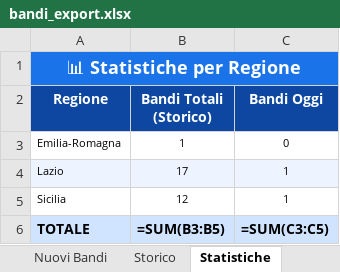
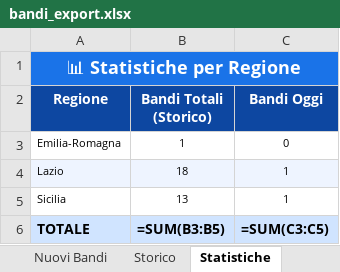
Before and after one commit to cdalvise/bandi-monitor, an Excel workbook: data/bandi_export.xlsx, sheet Statistiche, drawn as a sheet; values as stored, in another font and other column widths than the file's, no borders; formulas without a stored value are shown as written; the diff names each change by its address in the sheet, - before the commit and + after, or states it on an @@ line.

```diff
--- a/data/bandi_export.xlsx (sheet Statistiche)
+++ b/data/bandi_export.xlsx (sheet Statistiche)
-B4 (Bandi Totali (Storico)): 17
+B4 (Bandi Totali (Storico)): 18
-B5 (Bandi Totali (Storico)): 12
+B5 (Bandi Totali (Storico)): 13
```
Also changed, not shown: sheet Storico, sheet Nuovi Bandi, 1 other file.
